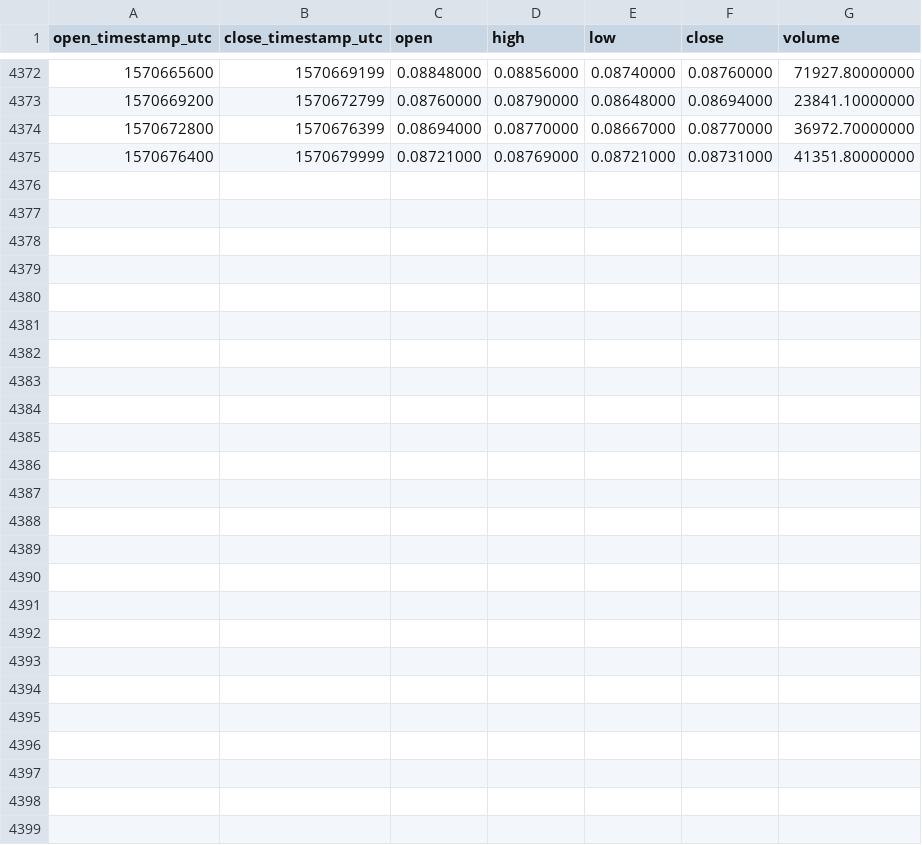
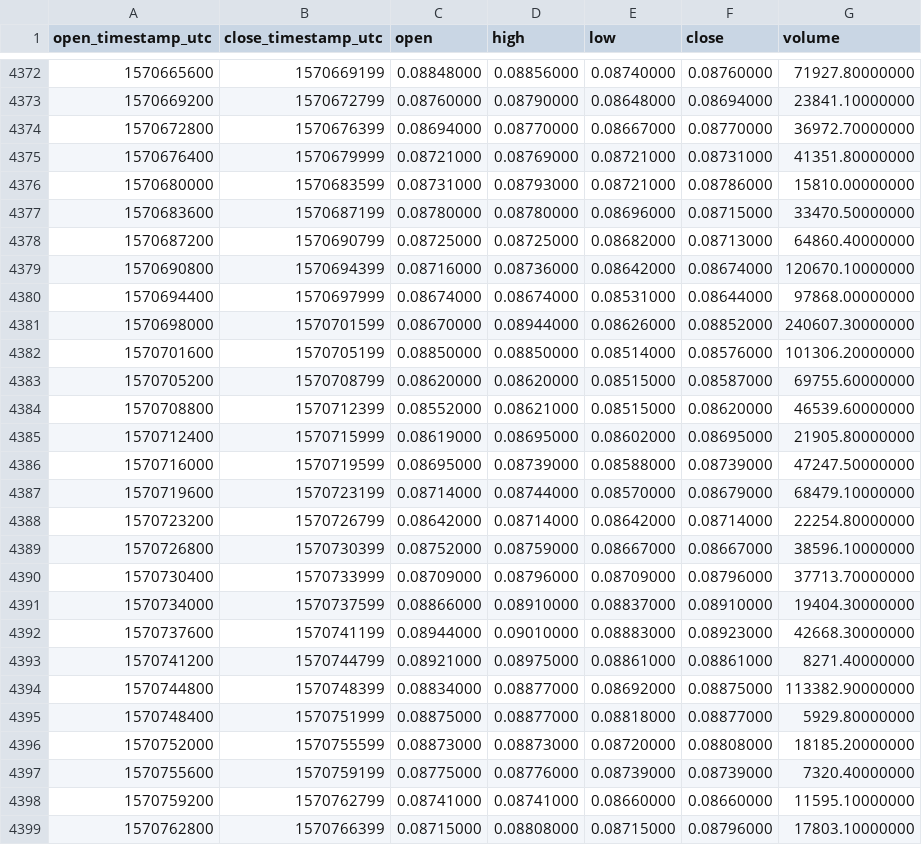
Before and after one commit to cryptobigbro/binance-THETAUSDT, a CSV file: binance-THETAUSDT-1h.csv, drawn as a sheet; only a part is shown, gaps mark what is left out.

Commit message:
Update OHLCV data.

```diff
--- a/binance-THETAUSDT-1h.csv
+++ b/binance-THETAUSDT-1h.csv
@@ -4375 +4375,25 @@ open_timestamp_utc,close_timestamp_utc,open,high,low,close,volume
 1570676400,1570679999,0.08721000,0.08769000,0.08721000,0.08731000,41351.80000000
+1570680000,1570683599,0.08731000,0.08793000,0.08721000,0.08786000,15810.00000000
+1570683600,1570687199,0.08780000,0.08780000,0.08696000,0.08715000,33470.50000000
+1570687200,1570690799,0.08725000,0.08725000,0.08682000,0.08713000,64860.40000000
+1570690800,1570694399,0.08716000,0.08736000,0.08642000,0.08674000,120670.10000000
+1570694400,1570697999,0.08674000,0.08674000,0.08531000,0.08644000,97868.00000000
+1570698000,1570701599,0.08670000,0.08944000,0.08626000,0.08852000,240607.30000000
+1570701600,1570705199,0.08850000,0.08850000,0.08514000,0.08576000,101306.20000000
+1570705200,1570708799,0.08620000,0.08620000,0.08515000,0.08587000,69755.60000000
+1570708800,1570712399,0.08552000,0.08621000,0.08515000,0.08620000,46539.60000000
+1570712400,1570715999,0.08619000,0.08695000,0.08602000,0.08695000,21905.80000000
+1570716000,1570719599,0.08695000,0.08739000,0.08588000,0.08739000,47247.50000000
+1570719600,1570723199,0.08714000,0.08744000,0.08570000,0.08679000,68479.10000000
+1570723200,1570726799,0.08642000,0.08714000,0.08642000,0.08714000,22254.80000000
+1570726800,1570730399,0.08752000,0.08759000,0.08667000,0.08667000,38596.10000000
+1570730400,1570733999,0.08709000,0.08796000,0.08709000,0.08796000,37713.70000000
+1570734000,1570737599,0.08866000,0.08910000,0.08837000,0.08910000,19404.30000000
+1570737600,1570741199,0.08944000,0.09010000,0.08883000,0.08923000,42668.30000000
+1570741200,1570744799,0.08921000,0.08975000,0.08861000,0.08861000,8271.40000000
+1570744800,1570748399,0.08834000,0.08877000,0.08692000,0.08875000,113382.90000000
+1570748400,1570751999,0.08875000,0.08877000,0.08818000,0.08877000,5929.80000000
+1570752000,1570755599,0.08873000,0.08873000,0.08720000,0.08808000,18185.20000000
+1570755600,1570759199,0.08775000,0.08776000,0.08739000,0.08739000,7320.40000000
+1570759200,1570762799,0.08741000,0.08741000,0.08660000,0.08660000,11595.10000000
+1570762800,1570766399,0.08715000,0.08808000,0.08715000,0.08796000,17803.10000000
```
Also changed, not shown: binance-THETAUSDT-1d.csv.
